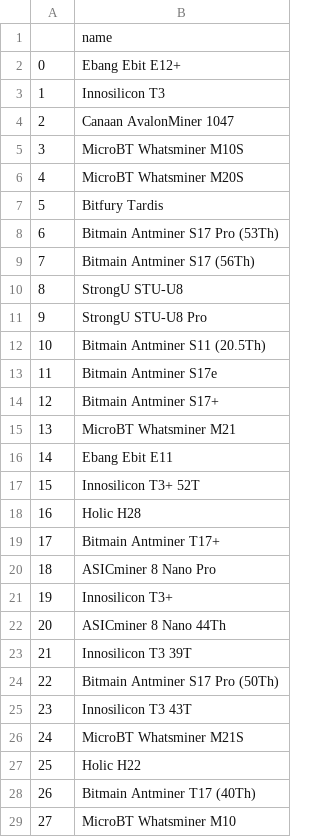
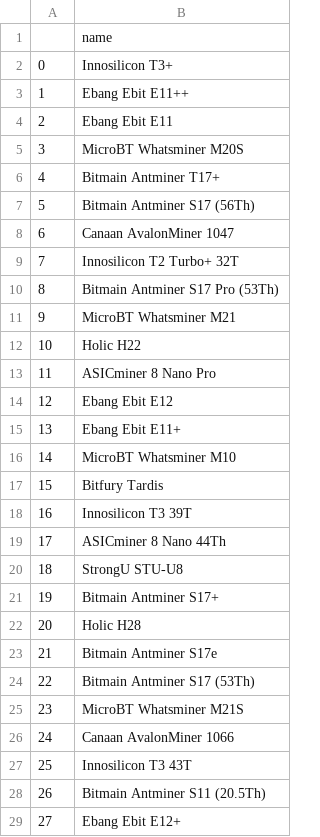
Before and after one commit to Lukasdeloose/sustainable_blockchain, a CSV file: data_analysis/bitcoin_prof_hardware.csv, drawn as a sheet; only a part is shown; the diff covers the shown part only; the diff names each change by its address in the sheet, - before the commit and + after, or states it on an @@ line.

```diff
--- a/data_analysis/bitcoin_prof_hardware.csv
+++ b/data_analysis/bitcoin_prof_hardware.csv
-B2: Ebang Ebit E12+
+B2: Innosilicon T3+
-B3: Innosilicon T3
+B3: Ebang Ebit E11++
-B4: Canaan AvalonMiner 1047
+B4: Ebang Ebit E11
-B5: MicroBT Whatsminer M10S
+B5: MicroBT Whatsminer M20S
-B6: MicroBT Whatsminer M20S
+B6: Bitmain Antminer T17+
-B7: Bitfury Tardis
+B7: Bitmain Antminer S17 (56Th)
-B8: Bitmain Antminer S17 Pro (53Th)
+B8: Canaan AvalonMiner 1047
-B9: Bitmain Antminer S17 (56Th)
+B9: Innosilicon T2 Turbo+ 32T
-B10: StrongU STU-U8
+B10: Bitmain Antminer S17 Pro (53Th)
-B11: StrongU STU-U8 Pro
+B11: MicroBT Whatsminer M21
-B12: Bitmain Antminer S11 (20.5Th)
+B12: Holic H22
-B13: Bitmain Antminer S17e
+B13: ASICminer 8 Nano Pro
-B14: Bitmain Antminer S17+
+B14: Ebang Ebit E12
-B15: MicroBT Whatsminer M21
+B15: Ebang Ebit E11+
-B16: Ebang Ebit E11
+B16: MicroBT Whatsminer M10
-B17: Innosilicon T3+ 52T
+B17: Bitfury Tardis
-B18: Holic H28
+B18: Innosilicon T3 39T
-B19: Bitmain Antminer T17+
+B19: ASICminer 8 Nano 44Th
-B20: ASICminer 8 Nano Pro
+B20: StrongU STU-U8
-B21: Innosilicon T3+
+B21: Bitmain Antminer S17+
-B22: ASICminer 8 Nano 44Th
+B22: Holic H28
-B23: Innosilicon T3 39T
+B23: Bitmain Antminer S17e
-B24: Bitmain Antminer S17 Pro (50Th)
+B24: Bitmain Antminer S17 (53Th)
-B25: Innosilicon T3 43T
+B25: MicroBT Whatsminer M21S
-B26: MicroBT Whatsminer M21S
+B26: Canaan AvalonMiner 1066
-B27: Holic H22
+B27: Innosilicon T3 43T
-B28: Bitmain Antminer T17 (40Th)
+B28: Bitmain Antminer S11 (20.5Th)
-B29: MicroBT Whatsminer M10
+B29: Ebang Ebit E12+
```
Also changed, not shown: 7 edited cells elsewhere in this file, data_analysis/ethereum_prof_hardware.csv, 2 other files.
